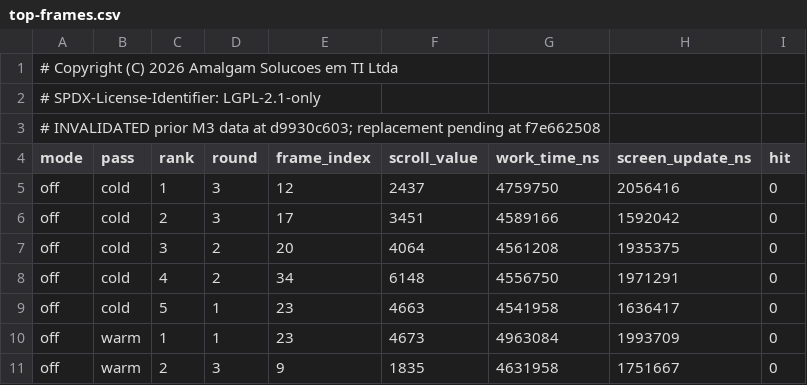
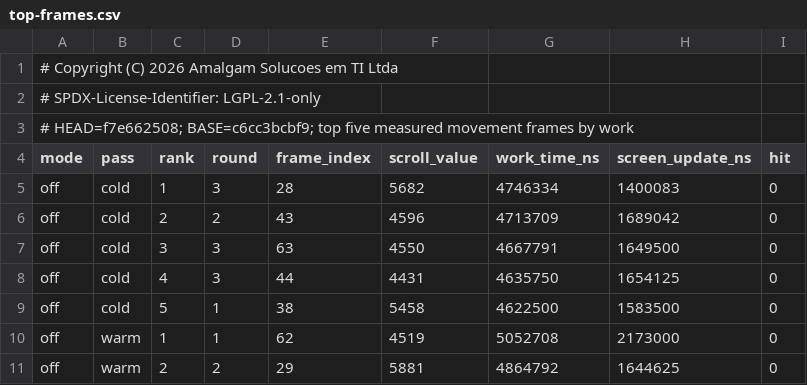
Before and after one commit to TotalCross/totalcross, a CSV file: .agent/benchmarks/scroll-raster-reuse-poc/final/top-frames.csv, drawn as a sheet; only a part is shown; the diff covers the shown part only.

```diff
--- a/.agent/benchmarks/scroll-raster-reuse-poc/final/top-frames.csv
+++ b/.agent/benchmarks/scroll-raster-reuse-poc/final/top-frames.csv
@@ -2,10 +2,10 @@
 # SPDX-License-Identifier: LGPL-2.1-only
-# INVALIDATED prior M3 data at d9930c603; replacement pending at f7e662508
+# HEAD=f7e662508; BASE=c6cc3bcbf9; top five measured movement frames by work
 mode,pass,rank,round,frame_index,scroll_value,work_time_ns,screen_update_ns,hit
-off,cold,1,3,12,2437,4759750,2056416,0
-off,cold,2,3,17,3451,4589166,1592042,0
-off,cold,3,2,20,4064,4561208,1935375,0
-off,cold,4,2,34,6148,4556750,1971291,0
-off,cold,5,1,23,4663,4541958,1636417,0
-off,warm,1,1,23,4673,4963084,1993709,0
-off,warm,2,3,9,1835,4631958,1751667,0
+off,cold,1,3,28,5682,4746334,1400083,0
+off,cold,2,2,43,4596,4713709,1689042,0
+off,cold,3,3,63,4550,4667791,1649500,0
+off,cold,4,3,44,4431,4635750,1654125,0
+off,cold,5,1,38,5458,4622500,1583500,0
+off,warm,1,1,62,4519,5052708,2173000,0
+off,warm,2,2,29,5881,4864792,1644625,0
```
Also changed, not shown: 61 edited cells elsewhere in this file, .agent/benchmarks/scroll-raster-reuse-poc/final/diagnostic-summary.csv, .agent/benchmarks/scroll-raster-reuse-poc/final/frame-summary.csv, 7 other files.
